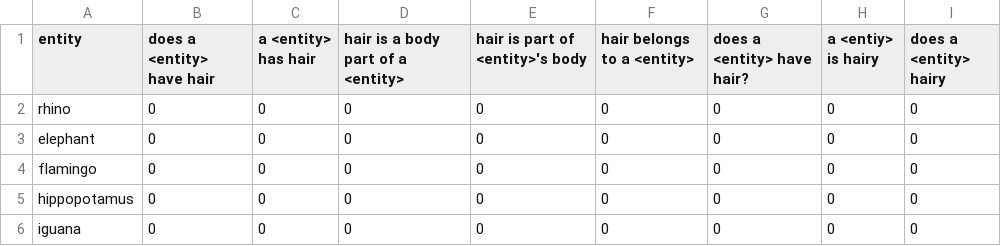
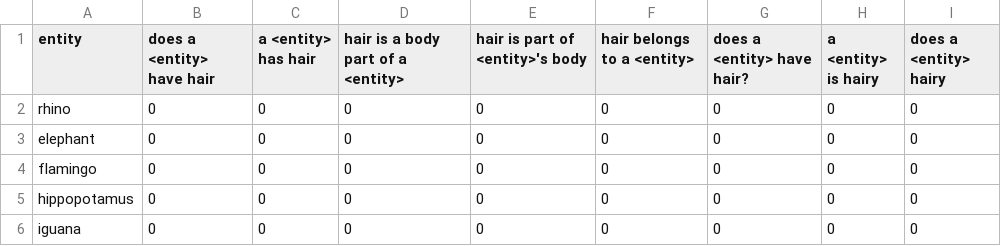
Before and after one commit to eliavmor-tau/DoLMUnderstandFrequentWordsBetter, a CSV file: csv/animals_dont_have_hair.csv, drawn as a sheet; only a part is shown.

```diff
--- a/csv/animals_dont_have_hair.csv
+++ b/csv/animals_dont_have_hair.csv
@@ -1,2 +1,2 @@
-entity,does a <entity> have hair,a <entity> has hair,hair is a body part of a <entity>,hair is part of <entity>'s body,hair belongs to a <entity>,does a <entity> have hair?,a <entiy> is hairy,does a <entity> hairy
+entity,does a <entity> have hair,a <entity> has hair,hair is a body part of a <entity>,hair is part of <entity>'s body,hair belongs to a <entity>,does a <entity> have hair?,a <entity> is hairy,does a <entity> hairy
 rhino,0,0,0,0,0,0,0,0
```
Also changed, not shown: csv/animals_dont_have_hair_questions.csv, csv/animals_have_hair.csv, 2 other files.
